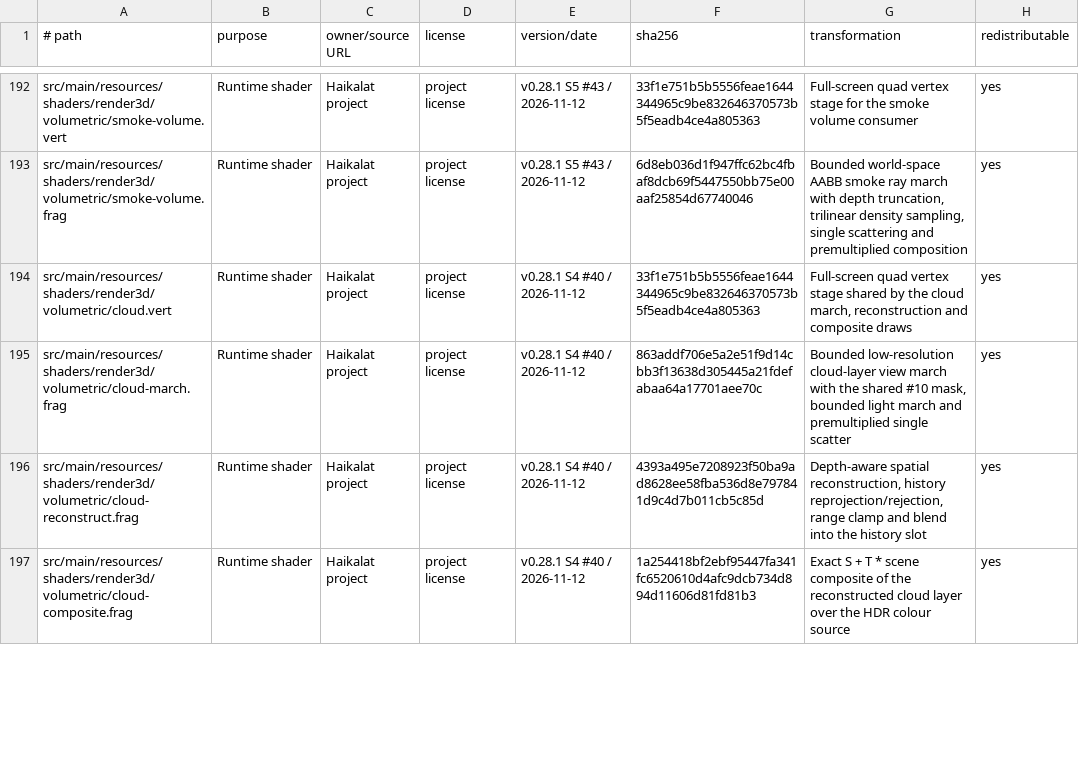
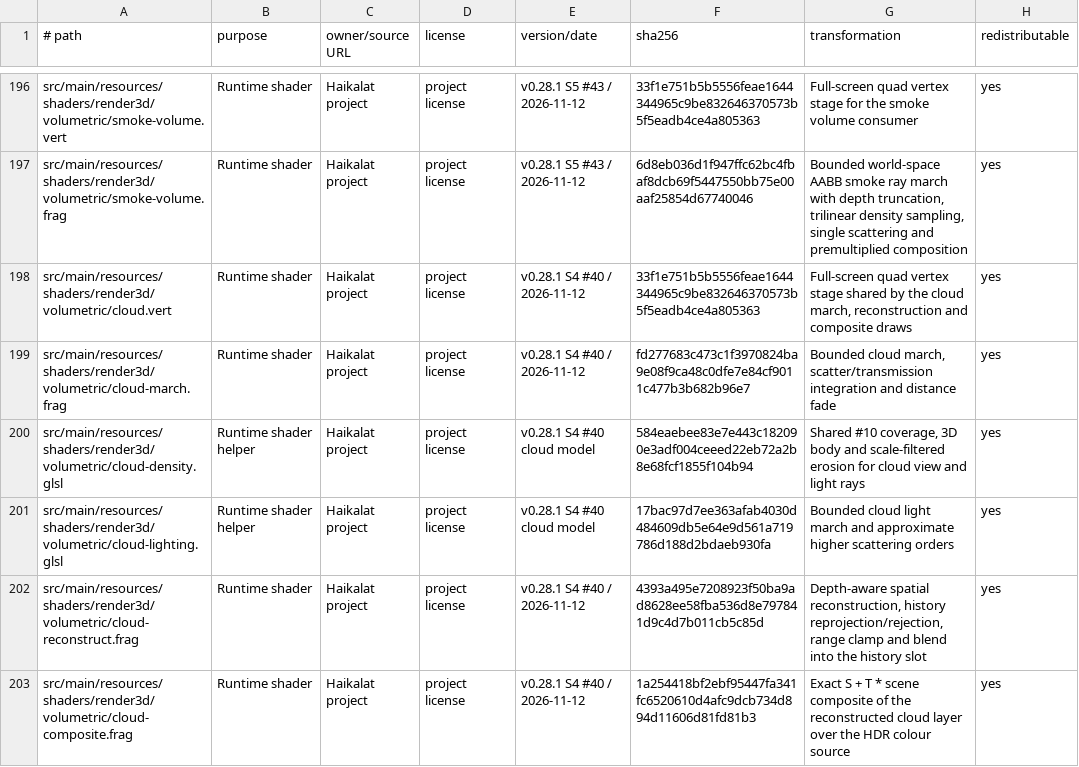
Before and after one commit to KLjiana/haikalat, a TSV file: docs/licenses/assets.tsv, drawn as a sheet; only a part is shown, gaps mark what is left out; the diff covers the shown part only.

Commit message:
docs(render3d): document feature exhibition and contracts

```diff
--- a/docs/licenses/assets.tsv
+++ b/docs/licenses/assets.tsv
@@ -194,3 +198,5 @@ src/main/resources/shaders/render3d/volumetric/smoke-volume.frag	Runtime shader
 src/main/resources/shaders/render3d/volumetric/cloud.vert	Runtime shader	Haikalat project	project license	v0.28.1 S4 #40 / 2026-11-12	33f1e751b5b5556feae1644344965c9be832646370573b5f5eadb4ce4a805363	Full-screen quad vertex stage shared by the cloud march, reconstruction and composite draws	yes
-src/main/resources/shaders/render3d/volumetric/cloud-march.frag	Runtime shader	Haikalat project	project license	v0.28.1 S4 #40 / 2026-11-12	863addf706e5a2e51f9d14cbb3f13638d305445a21fdefabaa64a17701aee70c	Bounded low-resolution cloud-layer view march with the shared #10 mask, bounded light march and premultiplied single scatter	yes
+src/main/resources/shaders/render3d/volumetric/cloud-march.frag	Runtime shader	Haikalat project	project license	v0.28.1 S4 #40 / 2026-11-12	fd277683c473c1f3970824ba9e08f9ca48c0dfe7e84cf9011c477b3b682b96e7	Bounded cloud march, scatter/transmission integration and distance fade	yes
+src/main/resources/shaders/render3d/volumetric/cloud-density.glsl	Runtime shader helper	Haikalat project	project license	v0.28.1 S4 #40 cloud model	584eaebee83e7e443c182090e3adf004ceeed22eb72a2b8e68fcf1855f104b94	Shared #10 coverage, 3D body and scale-filtered erosion for cloud view and light rays	yes
+src/main/resources/shaders/render3d/volumetric/cloud-lighting.glsl	Runtime shader helper	Haikalat project	project license	v0.28.1 S4 #40 cloud model	17bac97d7ee363afab4030d484609db5e64e9d561a719786d188d2bdaeb930fa	Bounded cloud light march and approximate higher scattering orders	yes
 src/main/resources/shaders/render3d/volumetric/cloud-reconstruct.frag	Runtime shader	Haikalat project	project license	v0.28.1 S4 #40 / 2026-11-12	4393a495e7208923f50ba9ad8628ee58fba536d8e797841d9c4d7b011cb5c85d	Depth-aware spatial reconstruction, history reprojection/rejection, range clamp and blend into the history slot	yes
```
Also changed, not shown: 4 added rows and 24 edited cells elsewhere in this file, 9 other files.
